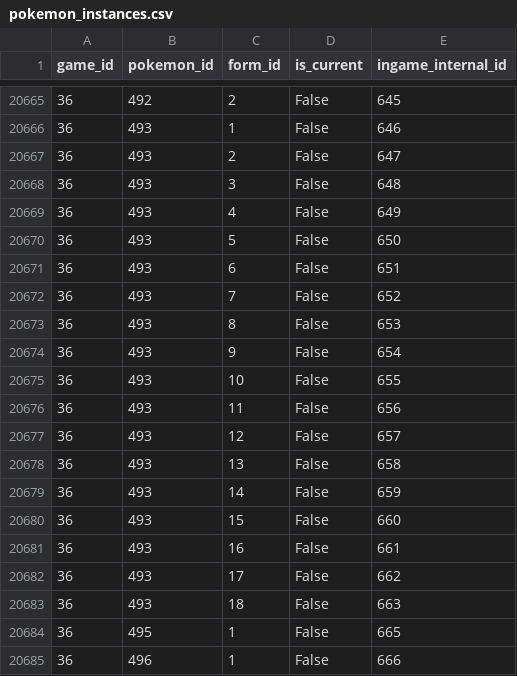
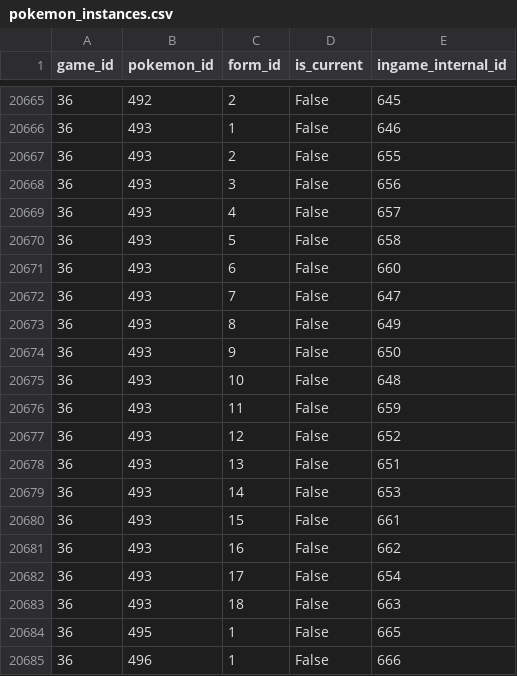
Before and after one commit to CatTrinket/porydex, a CSV file: porydex/db/data/pokemon_instances.csv, drawn as a sheet; only a part is shown, gaps mark what is left out; the diff covers the shown part only.

```diff
--- a/porydex/db/data/pokemon_instances.csv
+++ b/porydex/db/data/pokemon_instances.csv
@@ -20666,18 +20666,18 @@ game_id,pokemon_id,form_id,is_current,ingame_internal_id
 36,493,1,False,646
-36,493,2,False,647
-36,493,3,False,648
-36,493,4,False,649
-36,493,5,False,650
-36,493,6,False,651
-36,493,7,False,652
-36,493,8,False,653
-36,493,9,False,654
-36,493,10,False,655
-36,493,11,False,656
-36,493,12,False,657
-36,493,13,False,658
-36,493,14,False,659
-36,493,15,False,660
-36,493,16,False,661
-36,493,17,False,662
+36,493,2,False,655
+36,493,3,False,656
+36,493,4,False,657
+36,493,5,False,658
+36,493,6,False,660
+36,493,7,False,647
+36,493,8,False,649
+36,493,9,False,650
+36,493,10,False,648
+36,493,11,False,659
+36,493,12,False,652
+36,493,13,False,651
+36,493,14,False,653
+36,493,15,False,661
+36,493,16,False,662
+36,493,17,False,654
 36,493,18,False,663
```
Also changed, not shown: 16 edited cells elsewhere in this file, porydex/db/data/pokemon_types.csv.
